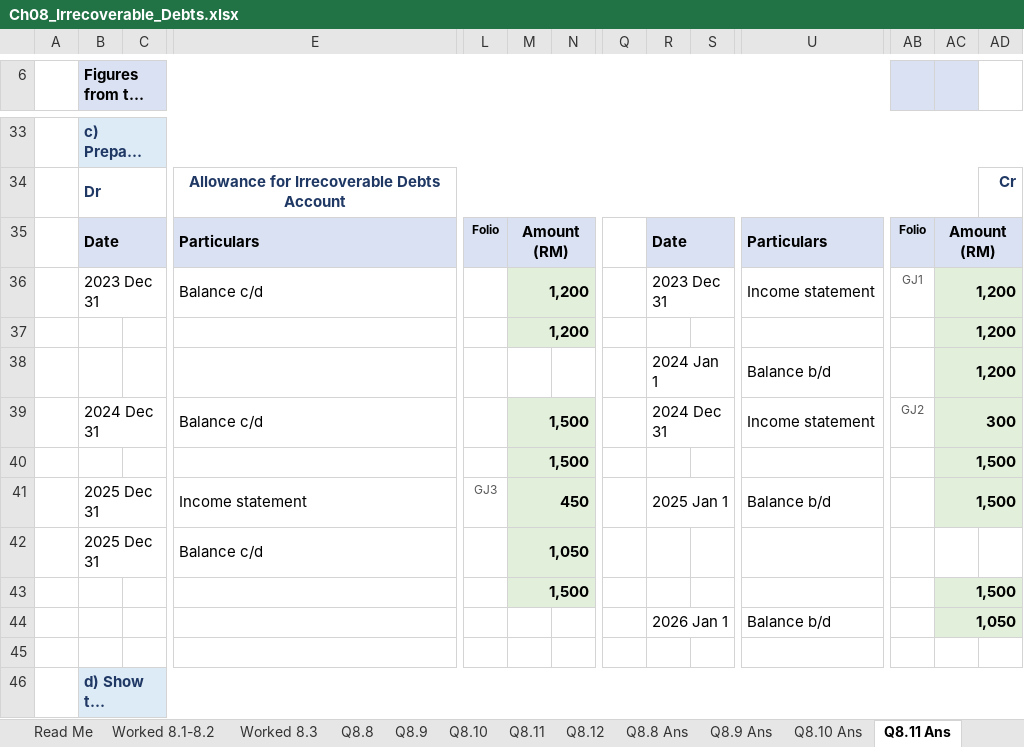
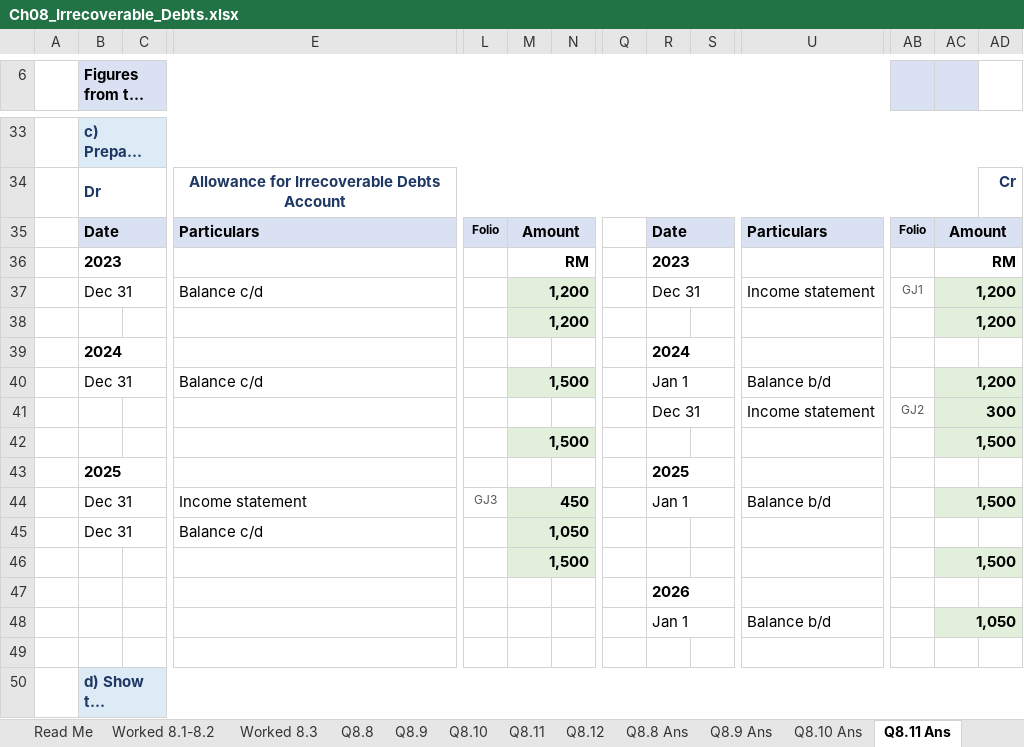
Before and after one commit to lrdrandomplayz/accounting, an Excel workbook: excel/Ch08_Irrecoverable_Debts.xlsx, sheet Q8.11 Ans, drawn as a sheet; only a part is shown, gaps mark what is left out; long unchanged cells end in …; values as stored, in another font and other column widths than the file's, no borders; conditional formats not drawn; removed rows and columns are numbered as before the commit, all else as after; rows hold the shown columns only; the diff names each change by its address in the sheet, - before the commit and + after, or states it on an @@ line.

```diff
--- a/excel/Ch08_Irrecoverable_Debts.xlsx (sheet Q8.11 Ans)
+++ b/excel/Ch08_Irrecoverable_Debts.xlsx (sheet Q8.11 Ans)
-M35: Amount (RM)
+M35: Amount
-AC35: Amount (RM)
+AC35: Amount
+row 36:  | 2023 |  |  |  | RM |  |  | 2023 |  |  |  | RM
-B37 (Figures from the question): 2023 Dec 31
+B37 (Figures from the question): Dec 31
-R37: 2023 Dec 31
+R37: Dec 31
-row 38:  |  |  |  |  |  |  |  | 2024 Jan 1 |  | Balance b/d |  | 1,200
-row 39:  | 2024 Dec 31 |  | Balance c/d |  | 1,500 |  |  | 2024 Dec 31 |  | Income statement | GJ2 | 300
+row 39:  | 2024 |  |  |  |  |  |  | 2024
+row 40:  | Dec 31 |  | Balance c/d |  | 1,500 |  |  | Jan 1 |  | Balance b/d |  | 1,200
+row 41:  |  |  |  |  |  |  |  | Dec 31 |  | Income statement | GJ2 | 300
+row 43:  | 2025 |  |  |  |  |  |  | 2025
-B44:B45 (Figures from the question): 2025 Dec 31
+B44:B45 (Figures from the question): Dec 31
-R44: 2025 Jan 1
+R44: Jan 1
+row 47:  |  |  |  |  |  |  |  | 2026
-R48: 2026 Jan 1
+R48: Jan 1
```
Also changed, not shown: sheet Q8.11, sheet Worked 8.1-8.2, sheet Worked 8.3, sheet Q8.10 Ans, sheet Q8.10, sheet Q8.8 Ans, 4 more sheets, formulas that keep their value, excel/Ch10_Depreciation.xlsx, excel/Ch11_Accruals_Prepayments.xlsx, 18 other files.
